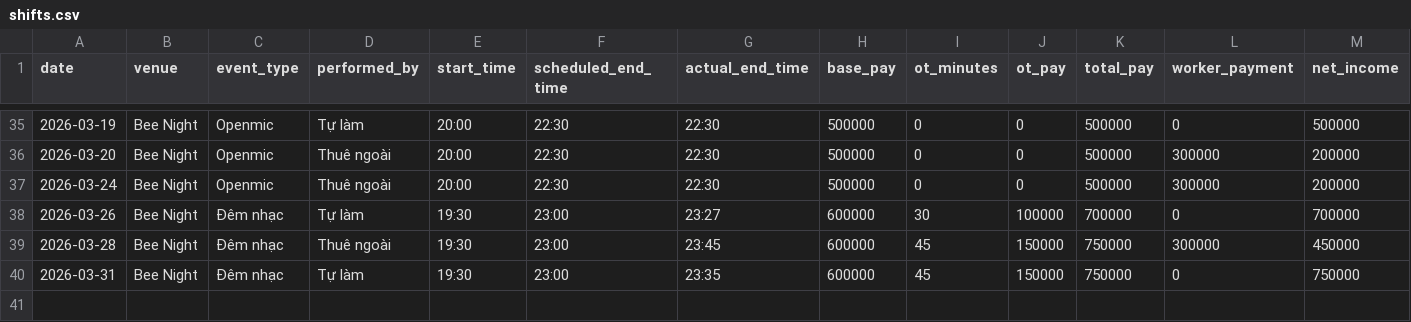
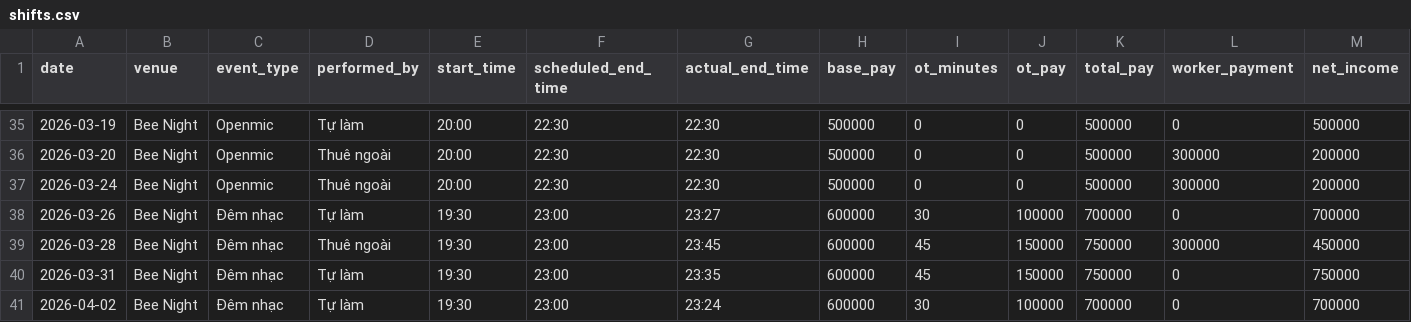
Before and after one commit to taitd1604/Sal_Repo, a CSV file: data/shifts.csv, drawn as a sheet; only a part is shown, gaps mark what is left out.

Commit message:
chore: log shift via bot at 2026-04-03T12:34:03.273098

```diff
--- a/data/shifts.csv
+++ b/data/shifts.csv
@@ -40 +40,2 @@ date,venue,event_type,performed_by,start_time,scheduled_end_time,actual_end_time
 2026-03-31,Bee Night,Đêm nhạc,Tự làm,19:30,23:00,23:35,600000,45,150000,750000,0,750000
+2026-04-02,Bee Night,Đêm nhạc,Tự làm,19:30,23:00,23:24,600000,30,100000,700000,0,700000
```
